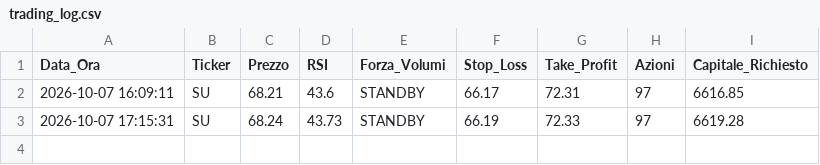
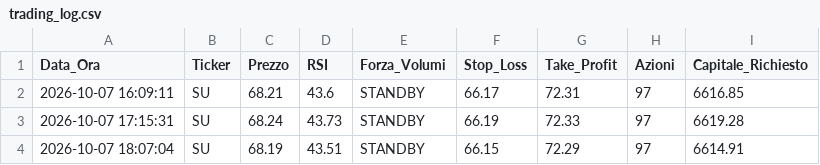
Before and after one commit to sdalbo85/trading-app, a CSV file: trading_log.csv, drawn as a sheet; the diff names each change by its address in the sheet, - before the commit and + after, or states it on an @@ line.

```diff
--- a/trading_log.csv
+++ b/trading_log.csv
+row 4: 2026-10-07 18:07:04 | SU | 68.19 | 43.51 | STANDBY | 66.15 | 72.29 | 97 | 6614.91
```
